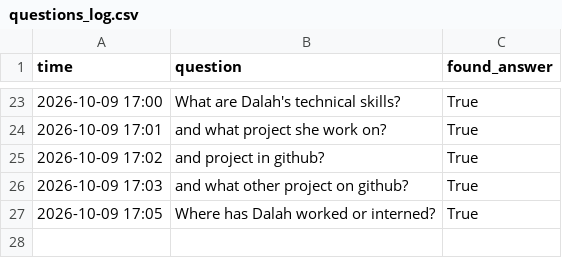
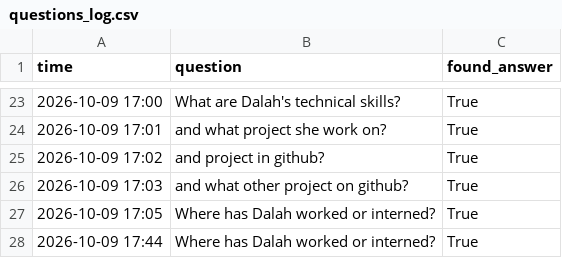
Before and after one commit to dalabilal/Cellula_Task3, a CSV file: Task1/questions_log.csv, drawn as a sheet; only a part is shown, gaps mark what is left out.

```diff
--- a/Task1/questions_log.csv
+++ b/Task1/questions_log.csv
@@ -27 +27,2 @@ time,question,found_answer
 2026-10-09 17:05,Where has Dalah worked or interned?,True
+2026-10-09 17:44,Where has Dalah worked or interned?,True
```
Also changed, not shown: 1 other file.
